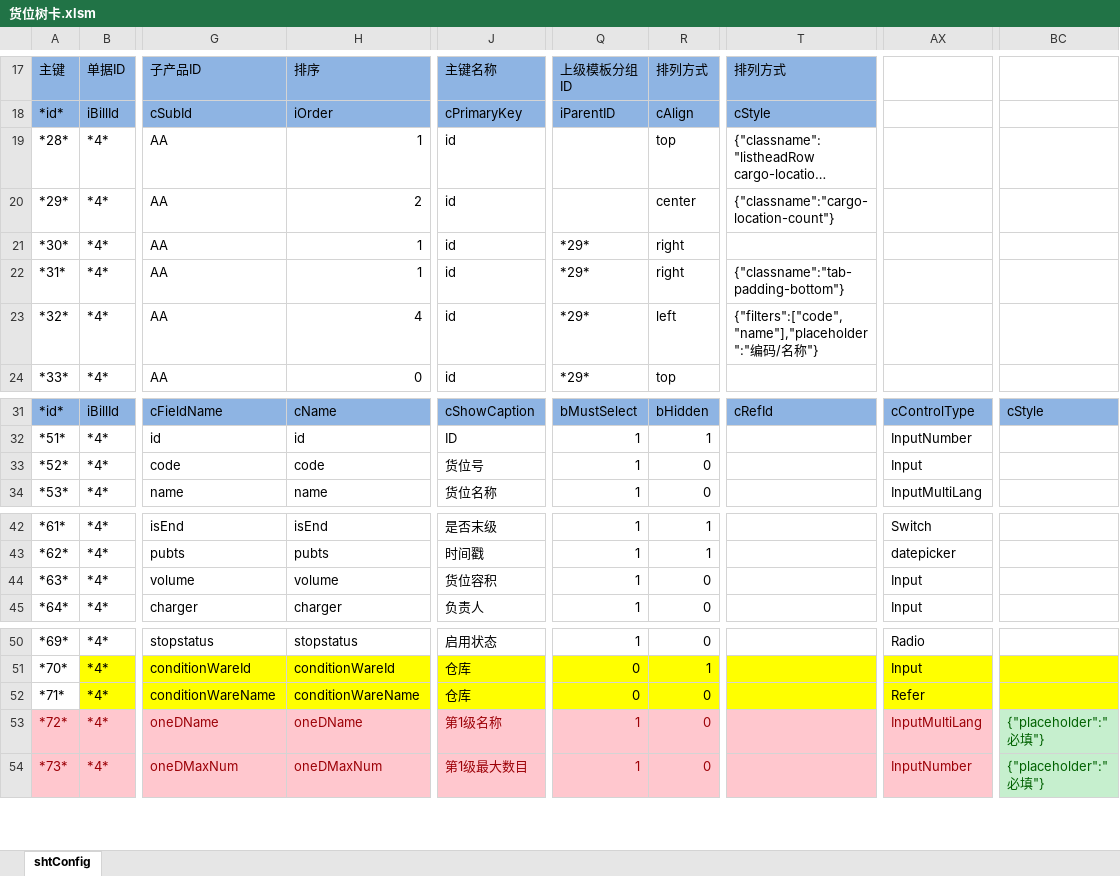
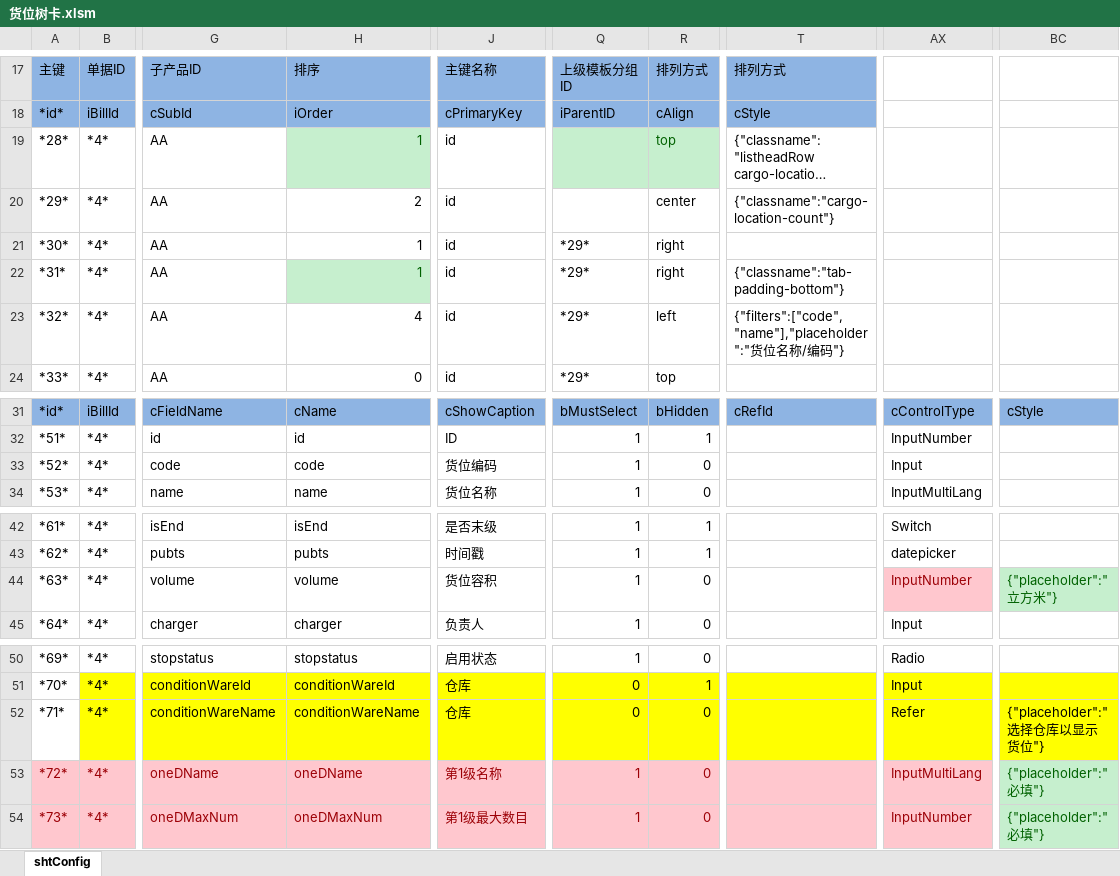
Before and after one commit to NANACY21/matcha, an Excel workbook: 任务/yonsuite/货位/货位树卡.xlsm, sheet shtConfig, drawn as a sheet; only a part is shown, gaps mark what is left out; long unchanged cells end in …; values as stored, in another font and other column widths than the file's, no borders; the diff names each change by its address in the sheet, - before the commit and + after, or states it on an @@ line.

```diff
--- a/任务/yonsuite/货位/货位树卡.xlsm (sheet shtConfig)
+++ b/任务/yonsuite/货位/货位树卡.xlsm (sheet shtConfig)
@@ H19 fill: none → #C6EFCE, text colour: black → #006100 @@
-Q19:R19 fill: none
+Q19:R19 fill: #C6EFCE
-R19 text colour: black
+R19 text colour: #006100
@@ H22 fill: none → #C6EFCE, text colour: black → #006100 @@
-T23: {"filters":["code","name"],"placeholder":"编码/名称"}
+T23: {"filters":["code","name"],"placeholder":"货位名称/编码"}
-J33: 货位号
+J33: 货位编码
-AX44: Input
+AX44: InputNumber
@@ AX44 fill: none → #FFC7CE, text colour: black → #9C0006 @@
-BC44: (empty)
+BC44: {"placeholder":"立方米"}
-BC44 fill: none
+BC44 fill: #C6EFCE
-BC52: (empty)
+BC52: {"placeholder":"选择仓库以显示货位"}
```
Also changed, not shown: 任务/yonsuite/货位/货位物料对照列表.xlsm, 任务/yonsuite/货位/货位物料对照卡片position.xlsm, 15 other files.
